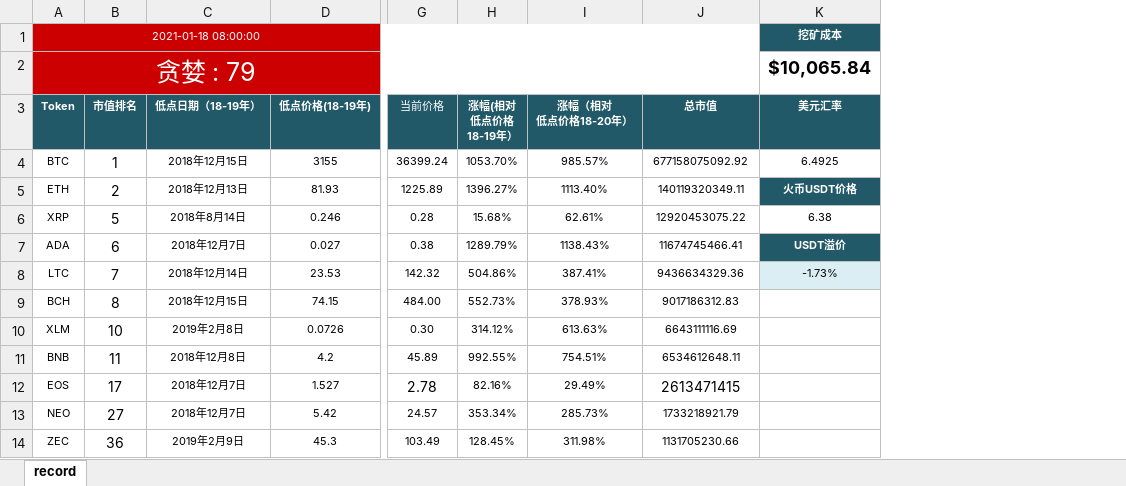
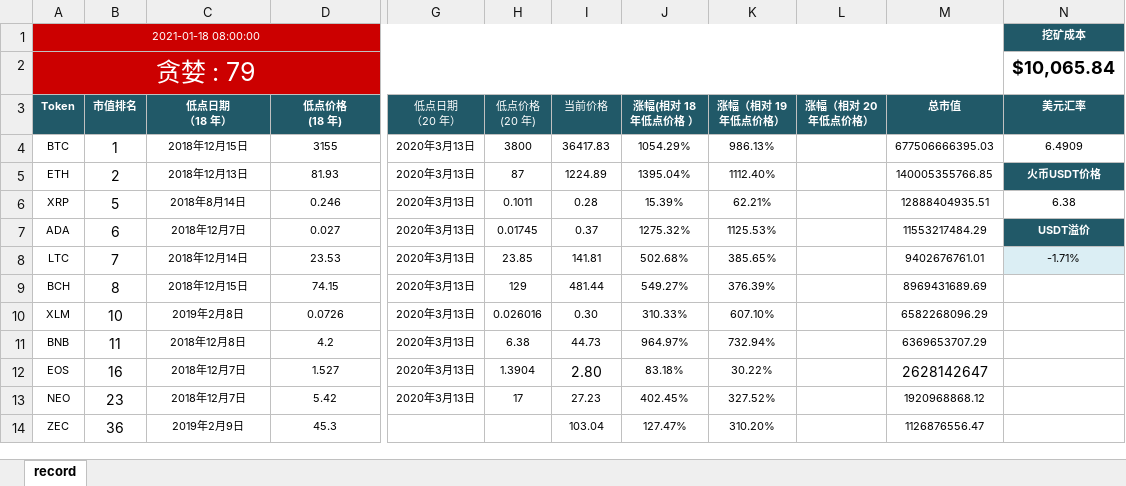
Before and after one commit to helloDolin/block_chain_analyze, an Excel workbook: block_chain_analyze.xlsx, sheet record, drawn as a sheet; only a part is shown, gaps mark what is left out; values as stored, in another font and other column widths than the file's, no borders; conditional formats not drawn; removed rows and columns are numbered as before the commit, all else as after; ↵ is a line break in a cell; the diff covers the shown part only; the diff names each change by its address in the sheet, - before the commit and + after, or states it on an @@ line.

```diff
--- a/block_chain_analyze.xlsx (sheet record)
+++ b/block_chain_analyze.xlsx (sheet record)
+column G (低点日期 （20 年）), rows 4-13: all 2020年3月13日
+column H (低点价格 (20 年)), rows 4-13: 3800 | 87 | 0.1011 | 0.01745 | 23.85 | 129 | 0.026016 | 6.38 | 1.3904 | 17
-column H (涨幅(相对 低点价格 18-19年）), rows 4-14: 1053.70% | 1396.27% | 15.68% | 1289.79% | 504.86% | 552.73% | 314.12% | 992.55% | 82.16% | 353.34% | 128.45%
-column I (涨幅（相对 低点价格18-20年）), rows 4-14: 985.57% | 1113.40% | 62.61% | 1138.43% | 387.41% | 378.93% | 613.63% | 754.51% | 29.49% | 285.73% | 311.98%
+column J (涨幅(相对 18 年低点价格 ）), rows 4-14: 1054.29% | 1395.04% | 15.39% | 1275.32% | 502.68% | 549.27% | 310.33% | 964.97% | 83.18% | 402.45% | 127.47%
+column K (涨幅（相对 19 年低点价格）), rows 4-14: 986.13% | 1112.40% | 62.21% | 1125.53% | 385.65% | 376.39% | 607.10% | 732.94% | 30.22% | 327.52% | 310.20%
+column L (涨幅（相对 20 年低点价格）), empty
-C3: 低点日期（18-19年）
+C3: 低点日期 ↵ （18 年）
-D3: 低点价格(18-19年)
+D3: 低点价格 ↵ (18 年)
-I4 (当前价格): 36399.24
+I4 (当前价格): 36417.83
-M4 (总市值): 677158075092.92
+M4 (总市值): 677506666395.03
-N4 (美元汇率): 6.4925
+N4 (美元汇率): 6.4909
-I5 (当前价格): 1225.89
+I5 (当前价格): 1224.89
-M5 (总市值): 140119320349.11
+M5 (总市值): 140005355766.85
-M6 (总市值): 12920453075.22
+M6 (总市值): 12888404935.51
-I7 (当前价格): 0.38
+I7 (当前价格): 0.37
-M7 (总市值): 11674745466.41
+M7 (总市值): 11553217484.29
-I8 (当前价格): 142.32
+I8 (当前价格): 141.81
-M8 (总市值): 9436634329.36
+M8 (总市值): 9402676761.01
-N8 (美元汇率): -1.73%
+N8 (美元汇率): -1.71%
-I9 (当前价格): 484.00
+I9 (当前价格): 481.44
-M9 (总市值): 9017186312.83
+M9 (总市值): 8969431689.69
-M10 (总市值): 6643111116.69
+M10 (总市值): 6582268096.29
-I11 (当前价格): 45.89
+I11 (当前价格): 44.73
-M11 (总市值): 6534612648.11
+M11 (总市值): 6369653707.29
-B12 (市值排名): 17
+B12 (市值排名): 16
-I12 (当前价格): 2.78
+I12 (当前价格): 2.80
-M12 (总市值): 2613471415
+M12 (总市值): 2628142647
-B13 (市值排名): 27
+B13 (市值排名): 23
-I13 (当前价格): 24.57
+I13 (当前价格): 27.23
-M13 (总市值): 1733218921.79
+M13 (总市值): 1920968868.12
-I14 (当前价格): 103.49
+I14 (当前价格): 103.04
-M14 (总市值): 1131705230.66
+M14 (总市值): 1126876556.47
```
Also changed, not shown: 19 edited cells elsewhere in this sheet, 5 other files.
